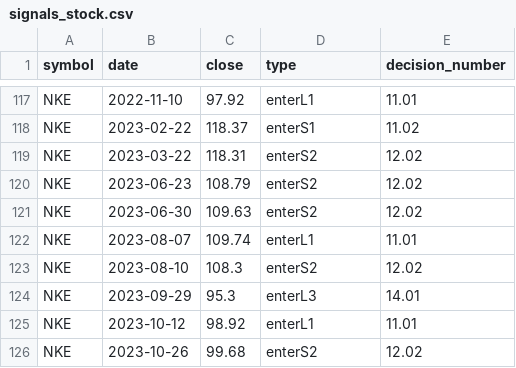
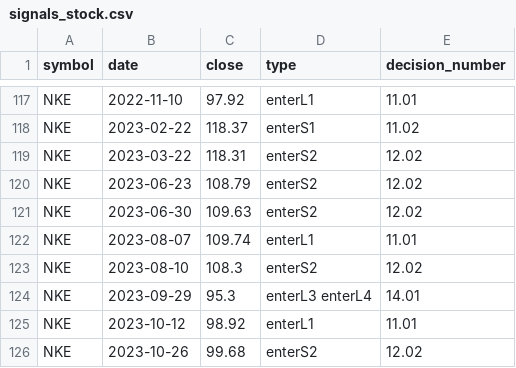
Before and after one commit to codelover1110/hntb_harvesting, a CSV file: Result/logs/signals_stock.csv, drawn as a sheet; only a part is shown, gaps mark what is left out; the diff covers the shown part only.

Commit message:
updated generate_ddls_stock for enterL4 and enterL3

```diff
--- a/Result/logs/signals_stock.csv
+++ b/Result/logs/signals_stock.csv
@@ -123,3 +123,3 @@ NKE,2023-08-07,109.74,enterL1,11.01
 NKE,2023-08-10,108.3,enterS2,12.02
-NKE,2023-09-29,95.3,enterL3,14.01
+NKE,2023-09-29,95.3,enterL3 enterL4,14.01
 NKE,2023-10-12,98.92,enterL1,11.01
```
Also changed, not shown: 6 edited cells elsewhere in this file, Result/tables/stock_AGRO.csv, Result/tables/stock_NKE.csv, 3 other files.
